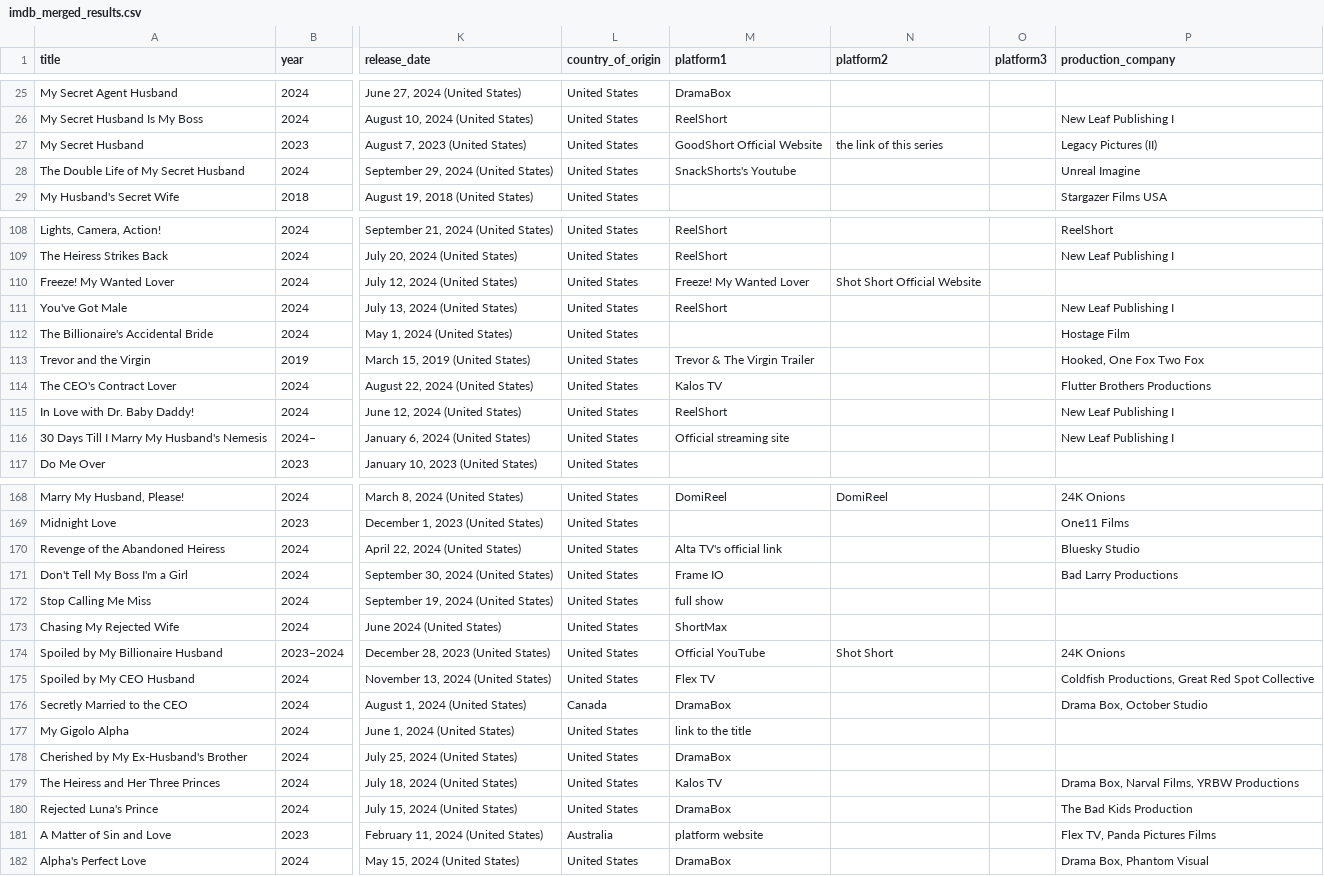
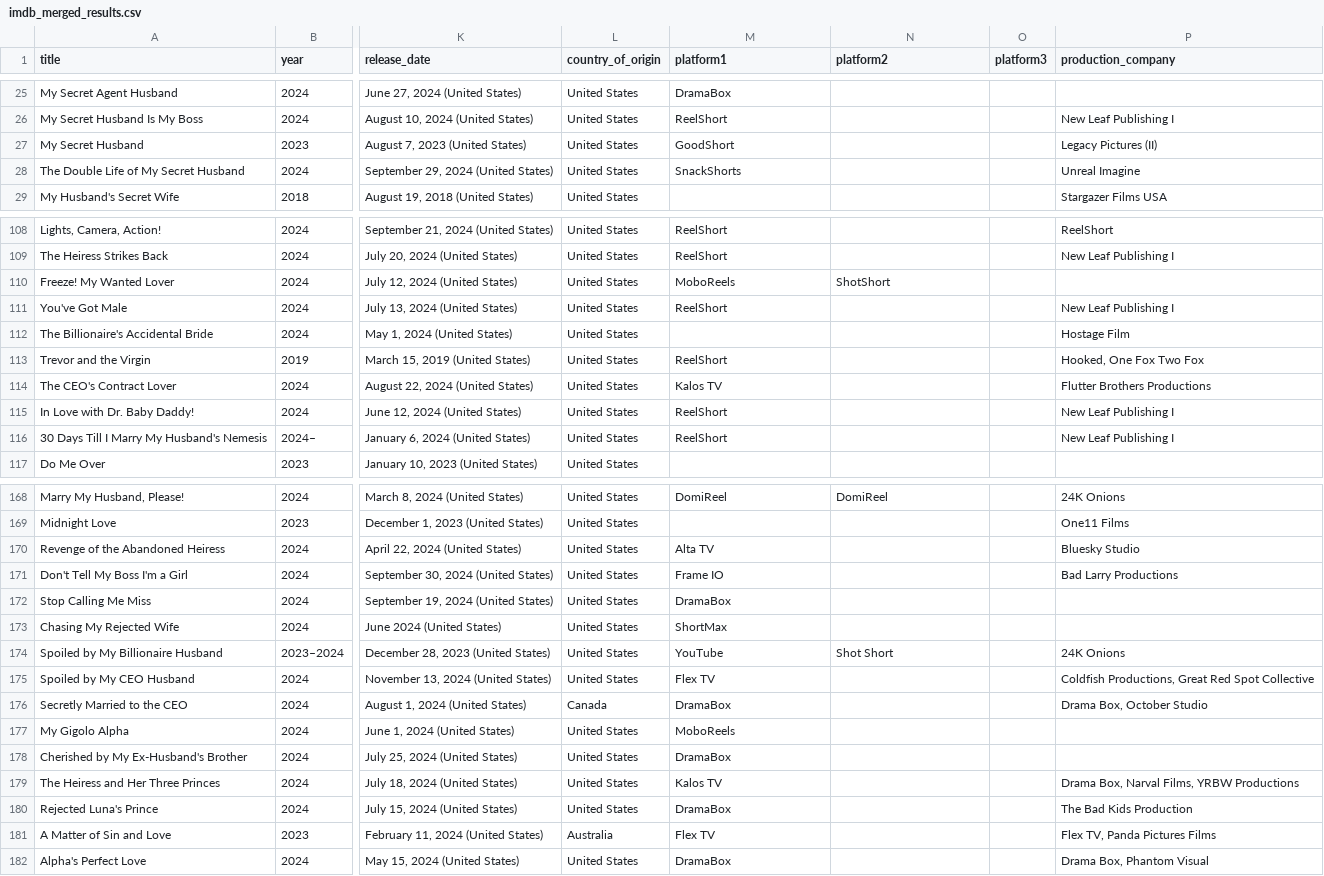
Before and after one commit to zepengzhou/computing_25fall, a CSV file: Project 1 and 2/imdb_merged_results.csv (was Project 1/imdb_merged_results.csv), drawn as a sheet; only a part is shown, gaps mark what is left out; the diff covers the shown part only; the diff names each change by its address in the sheet, - before the commit and + after, or states it on an @@ line.

Commit message:
Work on project 2

```diff
--- a/Project 1/imdb_merged_results.csv
+++ b/Project 1 and 2/imdb_merged_results.csv
-M27 (platform1): GoodShort Official Website
+M27 (platform1): GoodShort
-N27 (platform2): the link of this series
+N27 (platform2): (empty)
-M28 (platform1): SnackShorts's Youtube
+M28 (platform1): SnackShorts
-M110 (platform1): Freeze! My Wanted Lover
+M110 (platform1): MoboReels
-N110 (platform2): Shot Short Official Website
+N110 (platform2): ShotShort
-M113 (platform1): Trevor & The Virgin Trailer
+M113 (platform1): ReelShort
-M116 (platform1): Official streaming site
+M116 (platform1): ReelShort
-M170 (platform1): Alta TV's official link
+M170 (platform1): Alta TV
-M172 (platform1): full show
+M172 (platform1): DramaBox
-M174 (platform1): Official YouTube
+M174 (platform1): YouTube
-M177 (platform1): link to the title
+M177 (platform1): MoboReels
-M181 (platform1): platform website
+M181 (platform1): Flex TV
```
Also changed, not shown: 14 edited cells elsewhere in this file, Project 1 and 2/imdb_results2.csv, 7 other files.
